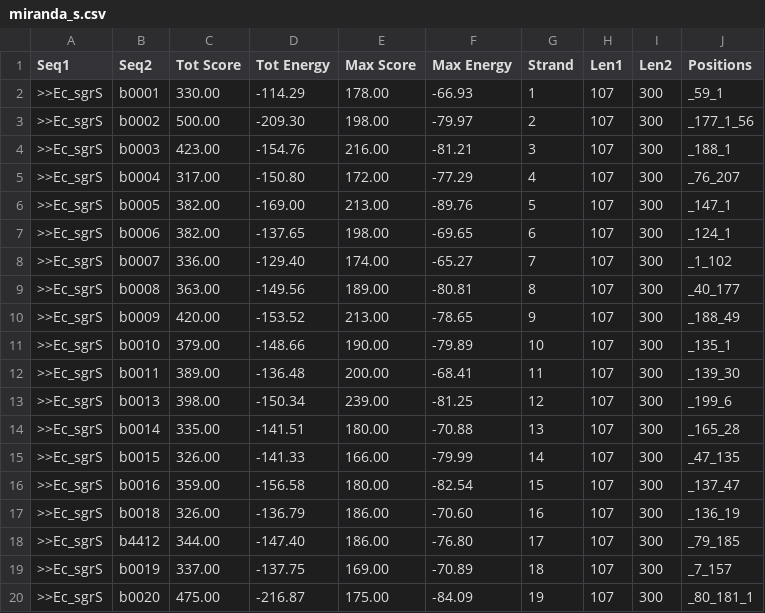
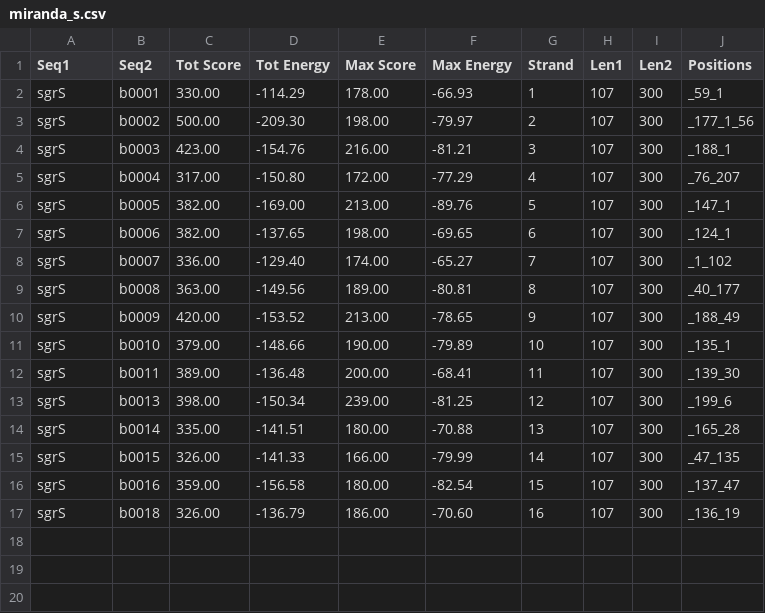
Before and after one commit to Allen13x/MTB_smRNA, a CSV file: Spot_bench/Predictions/miranda_s.csv, drawn as a sheet.

```diff
--- a/Spot_bench/Predictions/miranda_s.csv
+++ b/Spot_bench/Predictions/miranda_s.csv
@@ -1,20 +1,17 @@
 Seq1;Seq2;Tot Score;Tot Energy;Max Score;Max Energy;Strand;Len1;Len2;Positions
->>Ec_sgrS;b0001;330.00;-114.29;178.00;-66.93;1;107;300;_59_1
->>Ec_sgrS;b0002;500.00;-209.30;198.00;-79.97;2;107;300;_177_1_56
->>Ec_sgrS;b0003;423.00;-154.76;216.00;-81.21;3;107;300;_188_1
->>Ec_sgrS;b0004;317.00;-150.80;172.00;-77.29;4;107;300;_76_207
->>Ec_sgrS;b0005;382.00;-169.00;213.00;-89.76;5;107;300;_147_1
->>Ec_sgrS;b0006;382.00;-137.65;198.00;-69.65;6;107;300;_124_1
->>Ec_sgrS;b0007;336.00;-129.40;174.00;-65.27;7;107;300;_1_102
->>Ec_sgrS;b0008;363.00;-149.56;189.00;-80.81;8;107;300;_40_177
->>Ec_sgrS;b0009;420.00;-153.52;213.00;-78.65;9;107;300;_188_49
->>Ec_sgrS;b0010;379.00;-148.66;190.00;-79.89;10;107;300;_135_1
->>Ec_sgrS;b0011;389.00;-136.48;200.00;-68.41;11;107;300;_139_30
->>Ec_sgrS;b0013;398.00;-150.34;239.00;-81.25;12;107;300;_199_6
->>Ec_sgrS;b0014;335.00;-141.51;180.00;-70.88;13;107;300;_165_28
->>Ec_sgrS;b0015;326.00;-141.33;166.00;-79.99;14;107;300;_47_135
->>Ec_sgrS;b0016;359.00;-156.58;180.00;-82.54;15;107;300;_137_47
->>Ec_sgrS;b0018;326.00;-136.79;186.00;-70.60;16;107;300;_136_19
->>Ec_sgrS;b4412;344.00;-147.40;186.00;-76.80;17;107;300;_79_185
->>Ec_sgrS;b0019;337.00;-137.75;169.00;-70.89;18;107;300;_7_157
->>Ec_sgrS;b0020;475.00;-216.87;175.00;-84.09;19;107;300;_80_181_1
+sgrS;b0001;330.00;-114.29;178.00;-66.93;1;107;300;_59_1
+sgrS;b0002;500.00;-209.30;198.00;-79.97;2;107;300;_177_1_56
+sgrS;b0003;423.00;-154.76;216.00;-81.21;3;107;300;_188_1
+sgrS;b0004;317.00;-150.80;172.00;-77.29;4;107;300;_76_207
+sgrS;b0005;382.00;-169.00;213.00;-89.76;5;107;300;_147_1
+sgrS;b0006;382.00;-137.65;198.00;-69.65;6;107;300;_124_1
+sgrS;b0007;336.00;-129.40;174.00;-65.27;7;107;300;_1_102
+sgrS;b0008;363.00;-149.56;189.00;-80.81;8;107;300;_40_177
+sgrS;b0009;420.00;-153.52;213.00;-78.65;9;107;300;_188_49
+sgrS;b0010;379.00;-148.66;190.00;-79.89;10;107;300;_135_1
+sgrS;b0011;389.00;-136.48;200.00;-68.41;11;107;300;_139_30
+sgrS;b0013;398.00;-150.34;239.00;-81.25;12;107;300;_199_6
+sgrS;b0014;335.00;-141.51;180.00;-70.88;13;107;300;_165_28
+sgrS;b0015;326.00;-141.33;166.00;-79.99;14;107;300;_47_135
+sgrS;b0016;359.00;-156.58;180.00;-82.54;15;107;300;_137_47
+sgrS;b0018;326.00;-136.79;186.00;-70.60;16;107;300;_136_19
```
Also changed, not shown: 6 other files.
